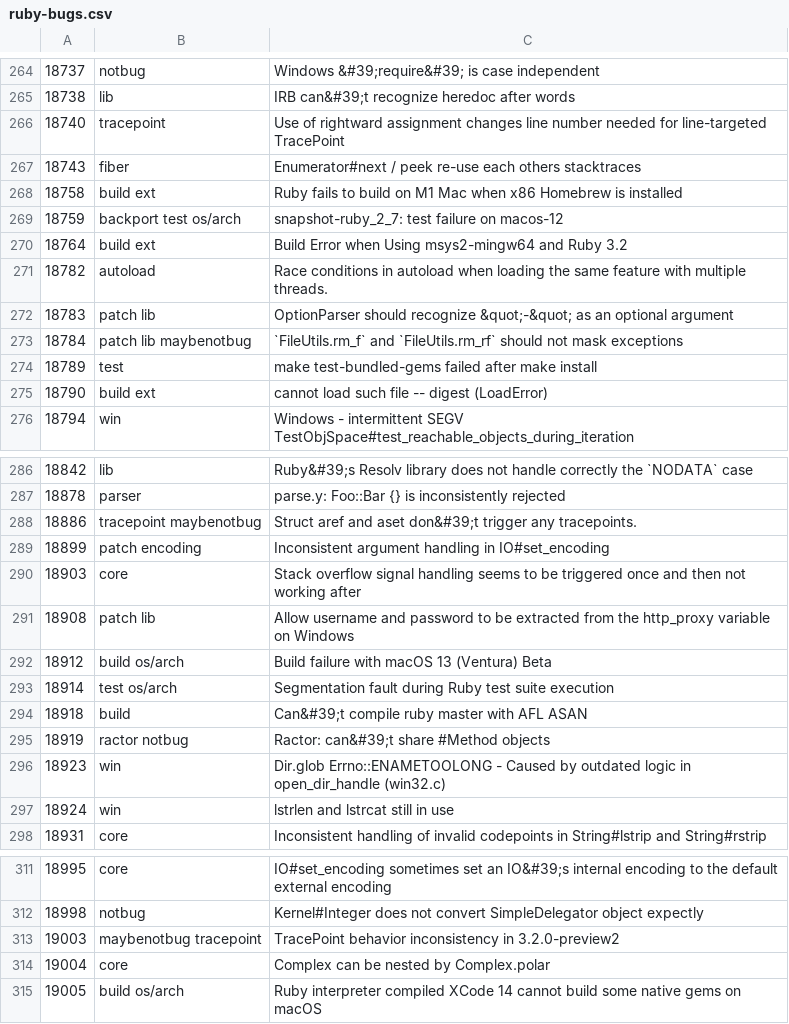
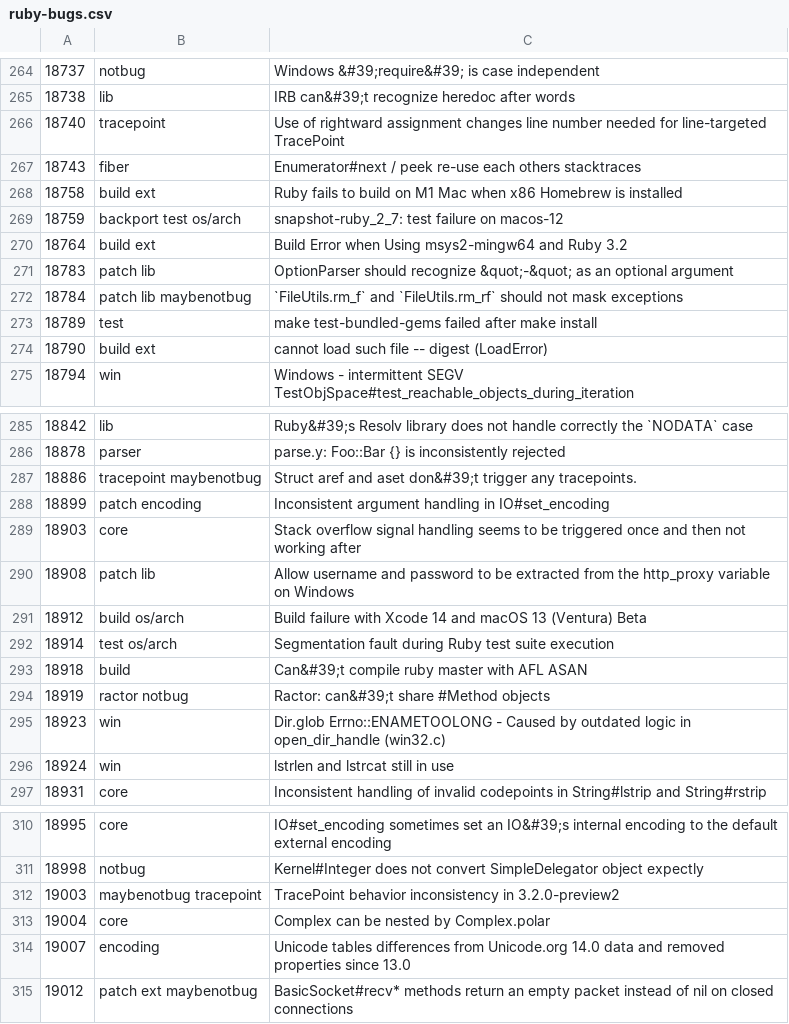
Before and after one commit to jeremyevans/tagged-ruby-bugs, a CSV file: ruby-bugs.csv, drawn as a sheet; only a part is shown, gaps mark what is left out.

Commit message:
Update Ruby bugs

```diff
--- a/ruby-bugs.csv
+++ b/ruby-bugs.csv
@@ -270,3 +270,2 @@
 18764,build ext,Build Error when Using msys2-mingw64 and Ruby 3.2
-18782,autoload,Race conditions in autoload when loading the same feature with multiple threads.
 18783,patch lib,OptionParser should recognize &quot;-&quot; as an optional argument
@@ -291,3 +290,3 @@
 18908,patch lib,Allow username and password to be extracted from the http_proxy variable on Windows
-18912,build os/arch,Build failure with macOS 13 (Ventura) Beta
+18912,build os/arch,Build failure with Xcode 14 and macOS 13 (Ventura) Beta
 18914,test os/arch,Segmentation fault during Ruby test suite execution
@@ -314,2 +313,3 @@
 19004,core,Complex can be nested by Complex.polar
-19005,build os/arch,Ruby interpreter compiled XCode 14 cannot build some native gems on macOS
+19007,encoding,Unicode tables differences from Unicode.org 14.0 data and removed properties since 13.0
+19012,patch ext maybenotbug,BasicSocket#recv* methods return an empty packet instead of nil on closed connections
```
